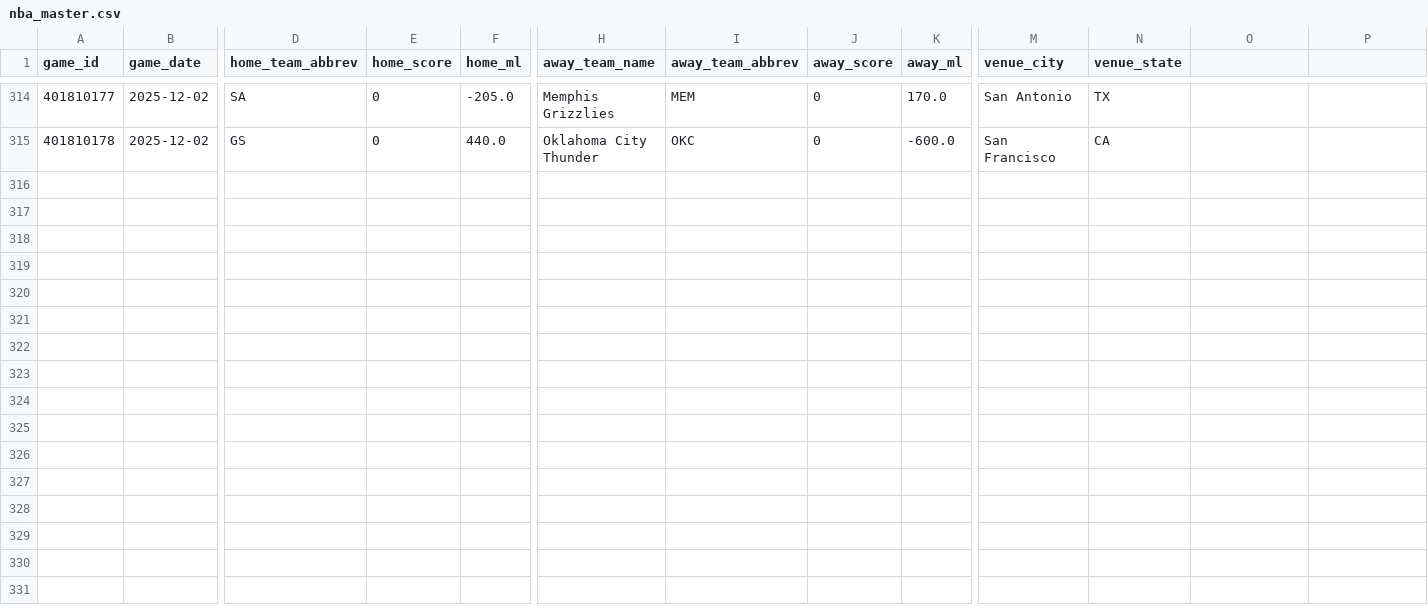
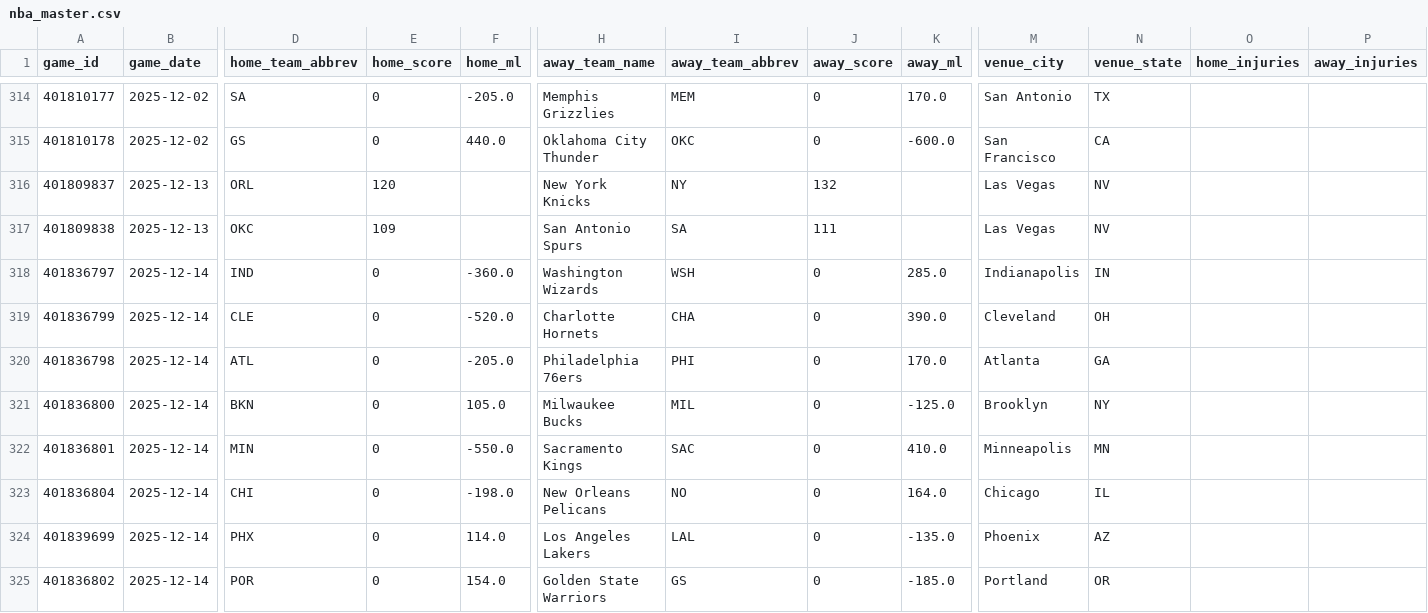
Before and after one commit to oliver-monday/moneyline, a CSV file: nba_master.csv, drawn as a sheet; only a part is shown, gaps mark what is left out; rows hold the shown columns only; the diff names each change by its address in the sheet, - before the commit and + after, or states it on an @@ line.

```diff
--- a/nba_master.csv
+++ b/nba_master.csv
-O1: (empty)
+O1: home_injuries
-P1: (empty)
+P1: away_injuries
+row 316: 401809837 | 2025-12-13 | ORL | 120 |  | New York Knicks | NY | 132 |  | Las Vegas | NV
+row 317: 401809838 | 2025-12-13 | OKC | 109 |  | San Antonio Spurs | SA | 111 |  | Las Vegas | NV
+row 318: 401836797 | 2025-12-14 | IND | 0 | -360.0 | Washington Wizards | WSH | 0 | 285.0 | Indianapolis | IN
+row 319: 401836799 | 2025-12-14 | CLE | 0 | -520.0 | Charlotte Hornets | CHA | 0 | 390.0 | Cleveland | OH
+row 320: 401836798 | 2025-12-14 | ATL | 0 | -205.0 | Philadelphia 76ers | PHI | 0 | 170.0 | Atlanta | GA
+row 321: 401836800 | 2025-12-14 | BKN | 0 | 105.0 | Milwaukee Bucks | MIL | 0 | -125.0 | Brooklyn | NY
+row 322: 401836801 | 2025-12-14 | MIN | 0 | -550.0 | Sacramento Kings | SAC | 0 | 410.0 | Minneapolis | MN
+row 323: 401836804 | 2025-12-14 | CHI | 0 | -198.0 | New Orleans Pelicans | NO | 0 | 164.0 | Chicago | IL
+row 324: 401839699 | 2025-12-14 | PHX | 0 | 114.0 | Los Angeles Lakers | LAL | 0 | -135.0 | Phoenix | AZ
+row 325: 401836802 | 2025-12-14 | POR | 0 | 154.0 | Golden State Warriors | GS | 0 | -185.0 | Portland | OR
```
